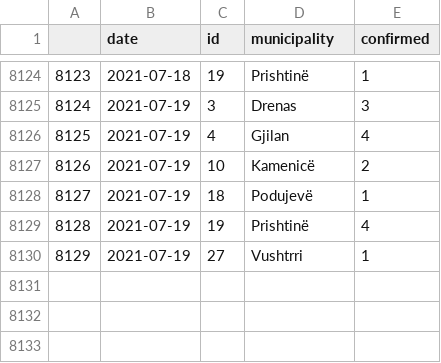
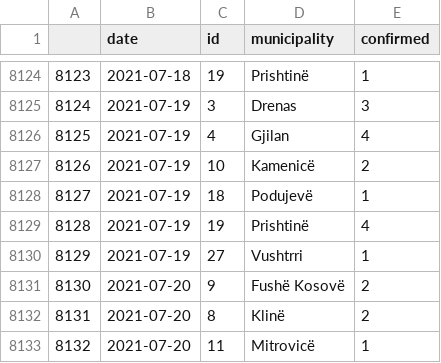
Before and after one commit to KushtrimVisoka/datasets, a CSV file: covid19kosovo_timeseries_municipality.csv, drawn as a sheet; only a part is shown, gaps mark what is left out.

```diff
--- a/covid19kosovo_timeseries_municipality.csv
+++ b/covid19kosovo_timeseries_municipality.csv
@@ -8130 +8130,4 @@
 "8129",2021-07-19,"27","Vushtrri",1
+"8130",2021-07-20,"9","Fushë Kosovë",2
+"8131",2021-07-20,"8","Klinë",2
+"8132",2021-07-20,"11","Mitrovicë",1
```
Also changed, not shown: covid19kosovo_timeseries.csv, 1 other file.
